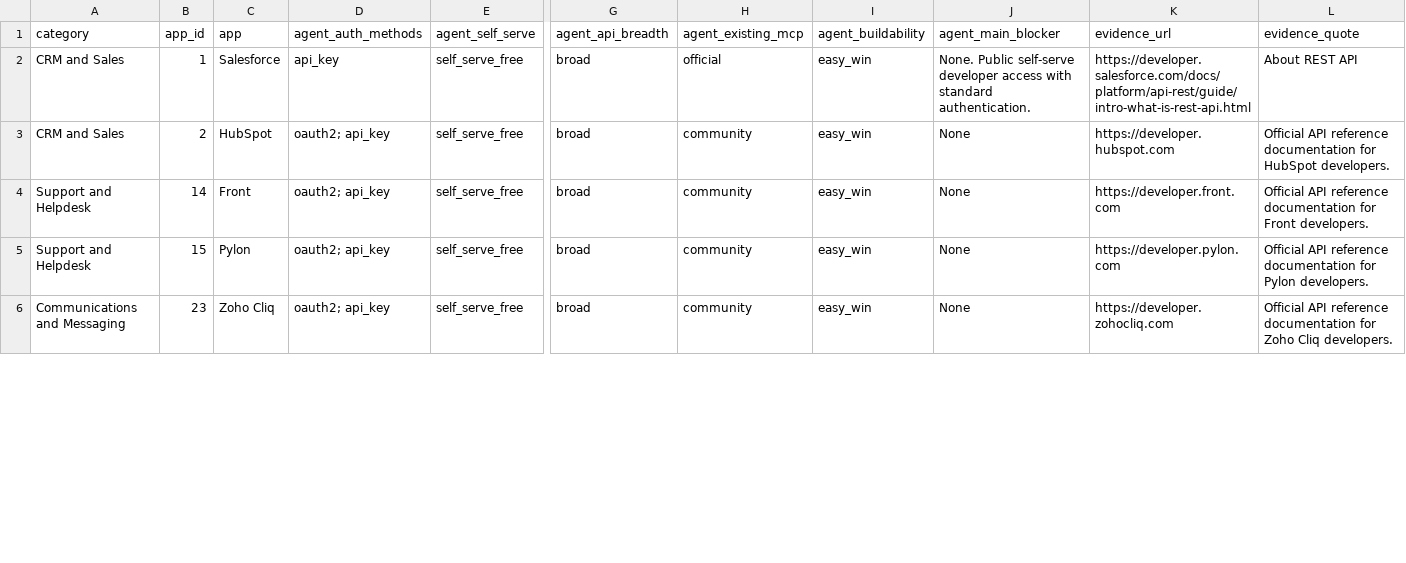
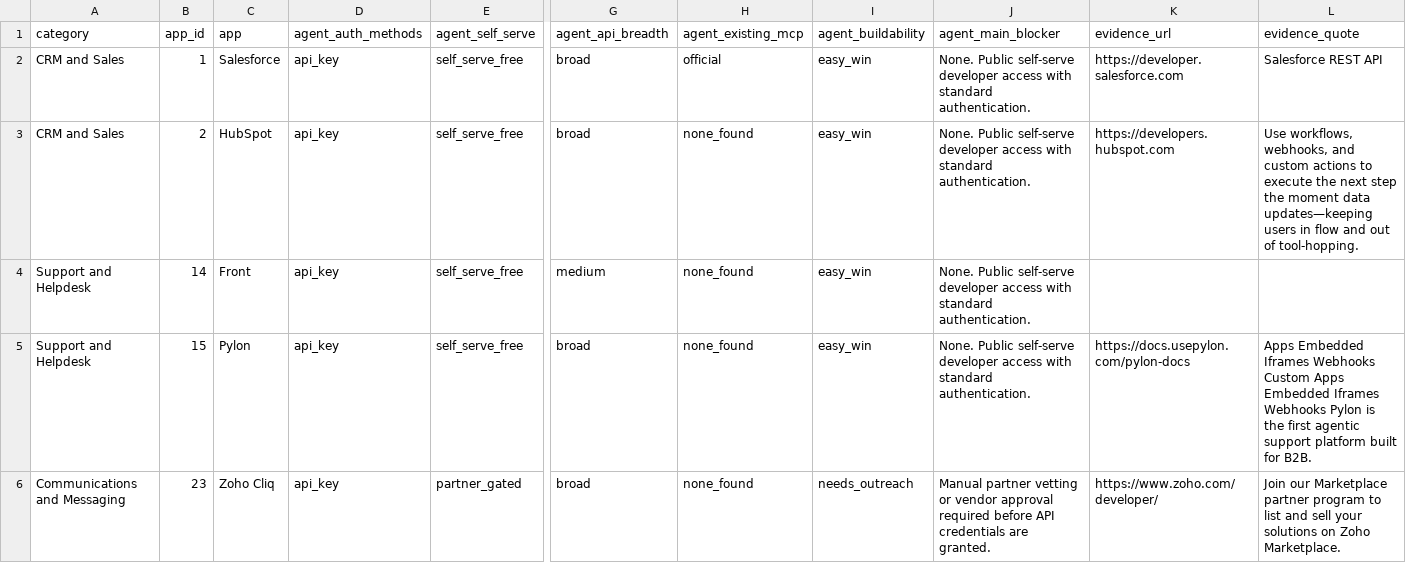
Before and after one commit to amaymishra1104/Composio, a CSV file: human_check.csv, drawn as a sheet; only a part is shown, gaps mark what is left out; the diff covers the shown part only; the diff names each change by its address in the sheet, - before the commit and + after, or states it on an @@ line.

Commit message:
Complete verification pipeline and build interactive case study index.html

```diff
--- a/human_check.csv
+++ b/human_check.csv
-K2 (evidence_url): https://developer.salesforce.com/docs/platform/api-rest/guide/intro-what-is-rest-api.html
+K2 (evidence_url): https://developer.salesforce.com
-L2 (evidence_quote): About REST API
+L2 (evidence_quote): Salesforce REST API
-D3:D6 (agent_auth_methods): oauth2; api_key
+D3:D6 (agent_auth_methods): api_key
-H3:H6 (agent_existing_mcp): community
+H3:H6 (agent_existing_mcp): none_found
-J3:J5 (agent_main_blocker): None
+J3:J5 (agent_main_blocker): None. Public self-serve developer access with standard authentication.
-K3 (evidence_url): https://developer.hubspot.com
+K3 (evidence_url): https://developers.hubspot.com
-L3 (evidence_quote): Official API reference documentation for HubSpot developers.
+L3 (evidence_quote): Use workflows, webhooks, and custom actions to execute the next step the moment data updates—keeping users in flow and out of tool-hopping.
-G4 (agent_api_breadth): broad
+G4 (agent_api_breadth): medium
-K4 (evidence_url): https://developer.front.com
+K4 (evidence_url): (empty)
-L4 (evidence_quote): Official API reference documentation for Front developers.
+L4 (evidence_quote): (empty)
-K5 (evidence_url): https://developer.pylon.com
+K5 (evidence_url): https://docs.usepylon.com/pylon-docs
-L5 (evidence_quote): Official API reference documentation for Pylon developers.
+L5 (evidence_quote): Apps Embedded Iframes Webhooks Custom Apps Embedded Iframes Webhooks Pylon is the first agentic support platform built for B2B.
-E6 (agent_self_serve): self_serve_free
+E6 (agent_self_serve): partner_gated
-I6 (agent_buildability): easy_win
+I6 (agent_buildability): needs_outreach
-J6 (agent_main_blocker): None
+J6 (agent_main_blocker): Manual partner vetting or vendor approval required before API credentials are granted.
-K6 (evidence_url): https://developer.zohocliq.com
+K6 (evidence_url): https://www.zoho.com/developer/
-L6 (evidence_quote): Official API reference documentation for Zoho Cliq developers.
+L6 (evidence_quote): Join our Marketplace partner program to list and sell your solutions on Zoho Marketplace.
```
Also changed, not shown: 85 edited cells elsewhere in this file, results/human_check.csv, 11 other files.
